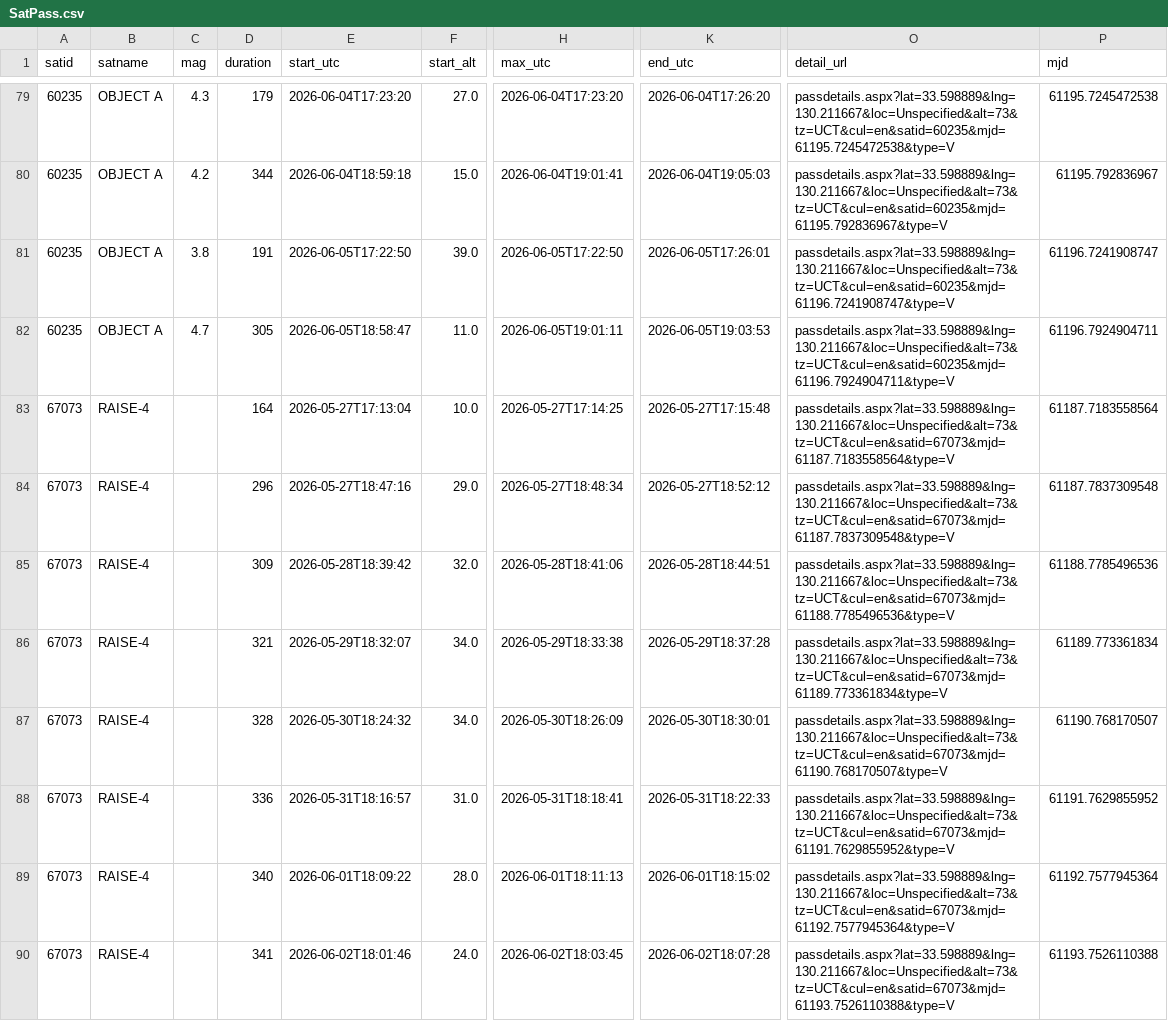
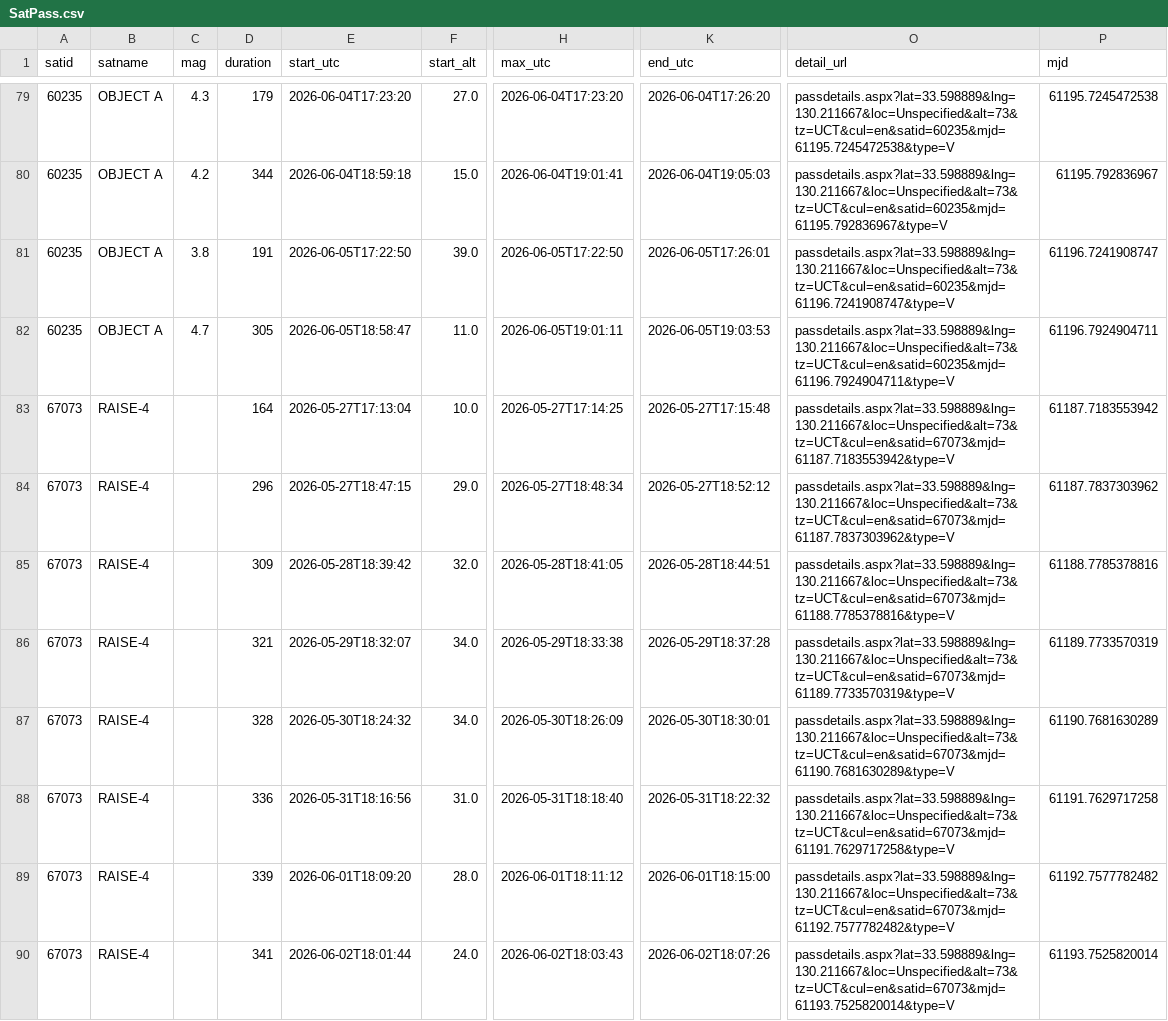
Before and after one commit to kiyo-astro/SSDL-SatPass-Notification, a CSV file: output/heavens-above/SatPass.csv, drawn as a sheet; only a part is shown, gaps mark what is left out; the diff covers the shown part only; the diff names each change by its address in the sheet, - before the commit and + after, or states it on an @@ line.

```diff
--- a/output/heavens-above/SatPass.csv
+++ b/output/heavens-above/SatPass.csv
-O83 (detail_url): passdetails.aspx?lat=33.598889&lng=130.211667&loc=Unspecified&alt=73&tz=UCT&cul=en&satid=67073&mjd=61187.7183558564&type=V
+O83 (detail_url): passdetails.aspx?lat=33.598889&lng=130.211667&loc=Unspecified&alt=73&tz=UCT&cul=en&satid=67073&mjd=61187.7183553942&type=V
-P83 (mjd): 61187.7183558564
+P83 (mjd): 61187.7183553942
-E84 (start_utc): 2026-05-27T18:47:16
+E84 (start_utc): 2026-05-27T18:47:15
-O84 (detail_url): passdetails.aspx?lat=33.598889&lng=130.211667&loc=Unspecified&alt=73&tz=UCT&cul=en&satid=67073&mjd=61187.7837309548&type=V
+O84 (detail_url): passdetails.aspx?lat=33.598889&lng=130.211667&loc=Unspecified&alt=73&tz=UCT&cul=en&satid=67073&mjd=61187.7837303962&type=V
-P84 (mjd): 61187.7837309548
+P84 (mjd): 61187.7837303962
-H85 (max_utc): 2026-05-28T18:41:06
+H85 (max_utc): 2026-05-28T18:41:05
-O85 (detail_url): passdetails.aspx?lat=33.598889&lng=130.211667&loc=Unspecified&alt=73&tz=UCT&cul=en&satid=67073&mjd=61188.7785496536&type=V
+O85 (detail_url): passdetails.aspx?lat=33.598889&lng=130.211667&loc=Unspecified&alt=73&tz=UCT&cul=en&satid=67073&mjd=61188.7785378816&type=V
-P85 (mjd): 61188.7785496536
+P85 (mjd): 61188.7785378816
-O86 (detail_url): passdetails.aspx?lat=33.598889&lng=130.211667&loc=Unspecified&alt=73&tz=UCT&cul=en&satid=67073&mjd=61189.773361834&type=V
+O86 (detail_url): passdetails.aspx?lat=33.598889&lng=130.211667&loc=Unspecified&alt=73&tz=UCT&cul=en&satid=67073&mjd=61189.7733570319&type=V
-P86 (mjd): 61189.773361834
+P86 (mjd): 61189.7733570319
-O87 (detail_url): passdetails.aspx?lat=33.598889&lng=130.211667&loc=Unspecified&alt=73&tz=UCT&cul=en&satid=67073&mjd=61190.768170507&type=V
+O87 (detail_url): passdetails.aspx?lat=33.598889&lng=130.211667&loc=Unspecified&alt=73&tz=UCT&cul=en&satid=67073&mjd=61190.7681630289&type=V
-P87 (mjd): 61190.768170507
+P87 (mjd): 61190.7681630289
-E88 (start_utc): 2026-05-31T18:16:57
+E88 (start_utc): 2026-05-31T18:16:56
-H88 (max_utc): 2026-05-31T18:18:41
+H88 (max_utc): 2026-05-31T18:18:40
-K88 (end_utc): 2026-05-31T18:22:33
+K88 (end_utc): 2026-05-31T18:22:32
-O88 (detail_url): passdetails.aspx?lat=33.598889&lng=130.211667&loc=Unspecified&alt=73&tz=UCT&cul=en&satid=67073&mjd=61191.7629855952&type=V
+O88 (detail_url): passdetails.aspx?lat=33.598889&lng=130.211667&loc=Unspecified&alt=73&tz=UCT&cul=en&satid=67073&mjd=61191.7629717258&type=V
-P88 (mjd): 61191.7629855952
+P88 (mjd): 61191.7629717258
-D89 (duration): 340
+D89 (duration): 339
-E89 (start_utc): 2026-06-01T18:09:22
+E89 (start_utc): 2026-06-01T18:09:20
-H89 (max_utc): 2026-06-01T18:11:13
+H89 (max_utc): 2026-06-01T18:11:12
-K89 (end_utc): 2026-06-01T18:15:02
+K89 (end_utc): 2026-06-01T18:15:00
-O89 (detail_url): passdetails.aspx?lat=33.598889&lng=130.211667&loc=Unspecified&alt=73&tz=UCT&cul=en&satid=67073&mjd=61192.7577945364&type=V
+O89 (detail_url): passdetails.aspx?lat=33.598889&lng=130.211667&loc=Unspecified&alt=73&tz=UCT&cul=en&satid=67073&mjd=61192.7577782482&type=V
-P89 (mjd): 61192.7577945364
+P89 (mjd): 61192.7577782482
-E90 (start_utc): 2026-06-02T18:01:46
+E90 (start_utc): 2026-06-02T18:01:44
-H90 (max_utc): 2026-06-02T18:03:45
+H90 (max_utc): 2026-06-02T18:03:43
-K90 (end_utc): 2026-06-02T18:07:28
+K90 (end_utc): 2026-06-02T18:07:26
-O90 (detail_url): passdetails.aspx?lat=33.598889&lng=130.211667&loc=Unspecified&alt=73&tz=UCT&cul=en&satid=67073&mjd=61193.7526110388&type=V
+O90 (detail_url): passdetails.aspx?lat=33.598889&lng=130.211667&loc=Unspecified&alt=73&tz=UCT&cul=en&satid=67073&mjd=61193.7525820014&type=V
-P90 (mjd): 61193.7526110388
+P90 (mjd): 61193.7525820014
```
Also changed, not shown: 75 edited cells elsewhere in this file, 1 other file.
